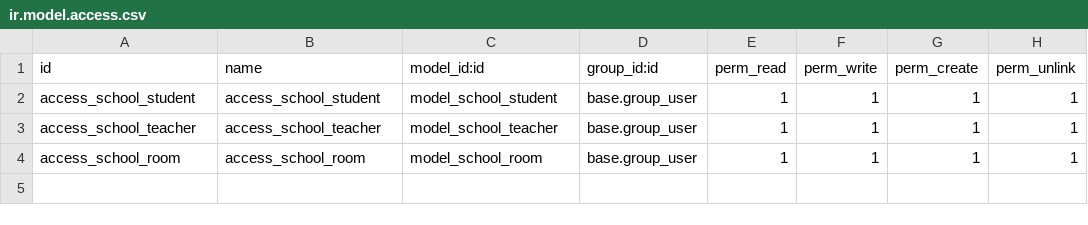
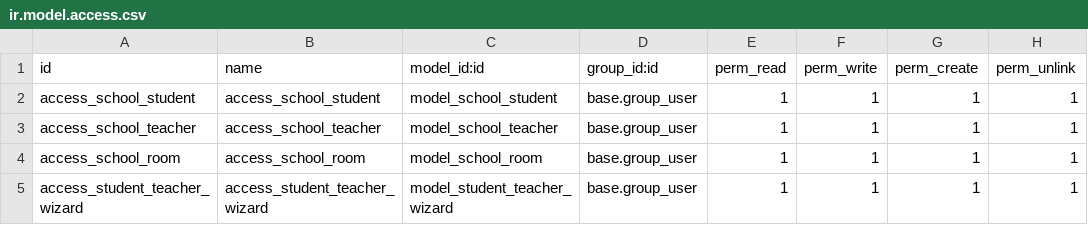
Before and after one commit to ateebshahid113/abstatct_mole, a CSV file: school_management/security/ir.model.access.csv, drawn as a sheet.

Commit message:
[Add]Transit Model

```diff
--- a/school_management/security/ir.model.access.csv
+++ b/school_management/security/ir.model.access.csv
@@ -4 +4,2 @@ access_school_teacher,access_school_teacher,model_school_teacher,base.group_user
 access_school_room,access_school_room,model_school_room,base.group_user,1,1,1,1
+access_student_teacher_wizard,access_student_teacher_wizard,model_student_teacher_wizard,base.group_user,1,1,1,1
```
Also changed, not shown: 7 other files.
